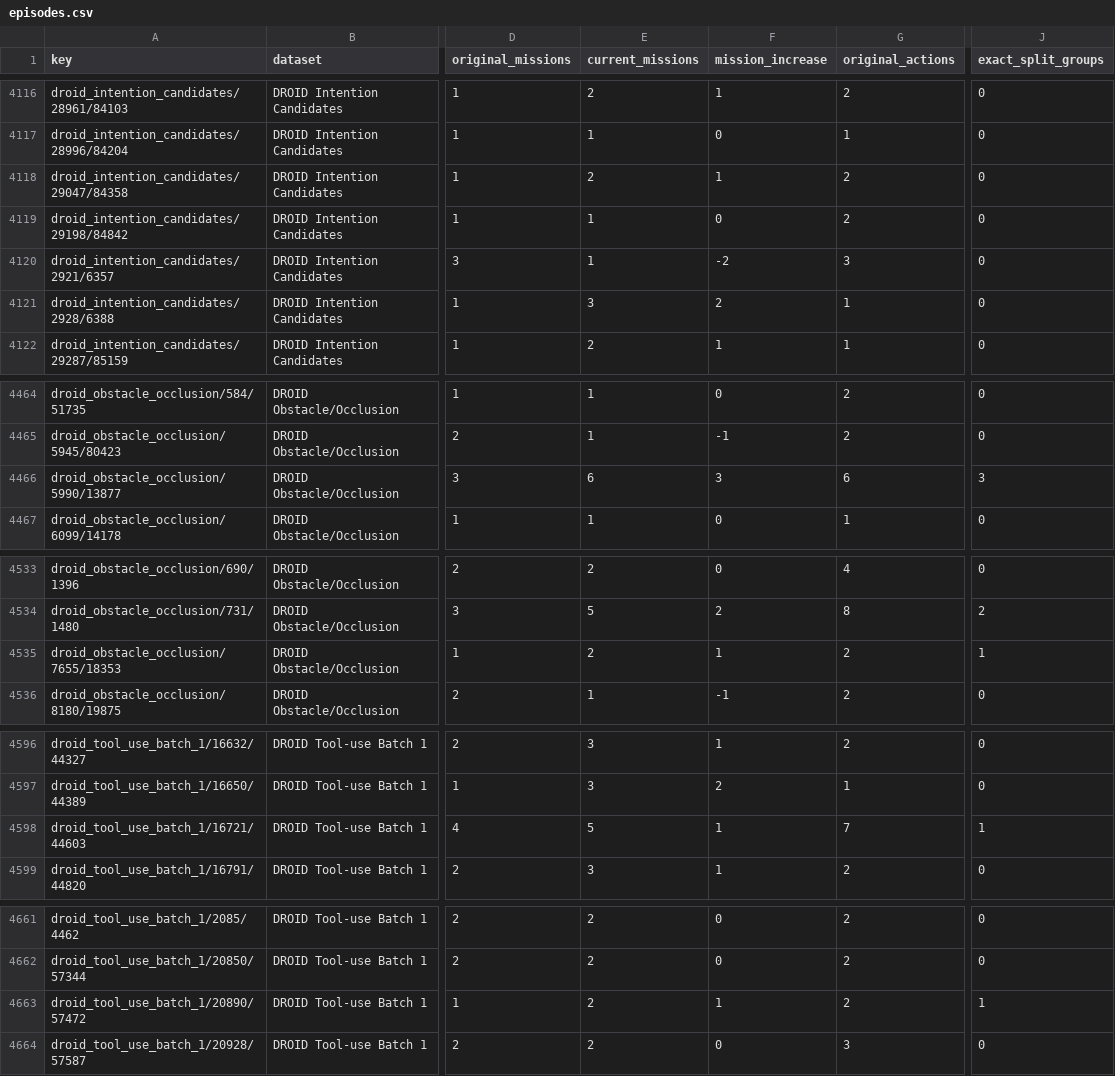
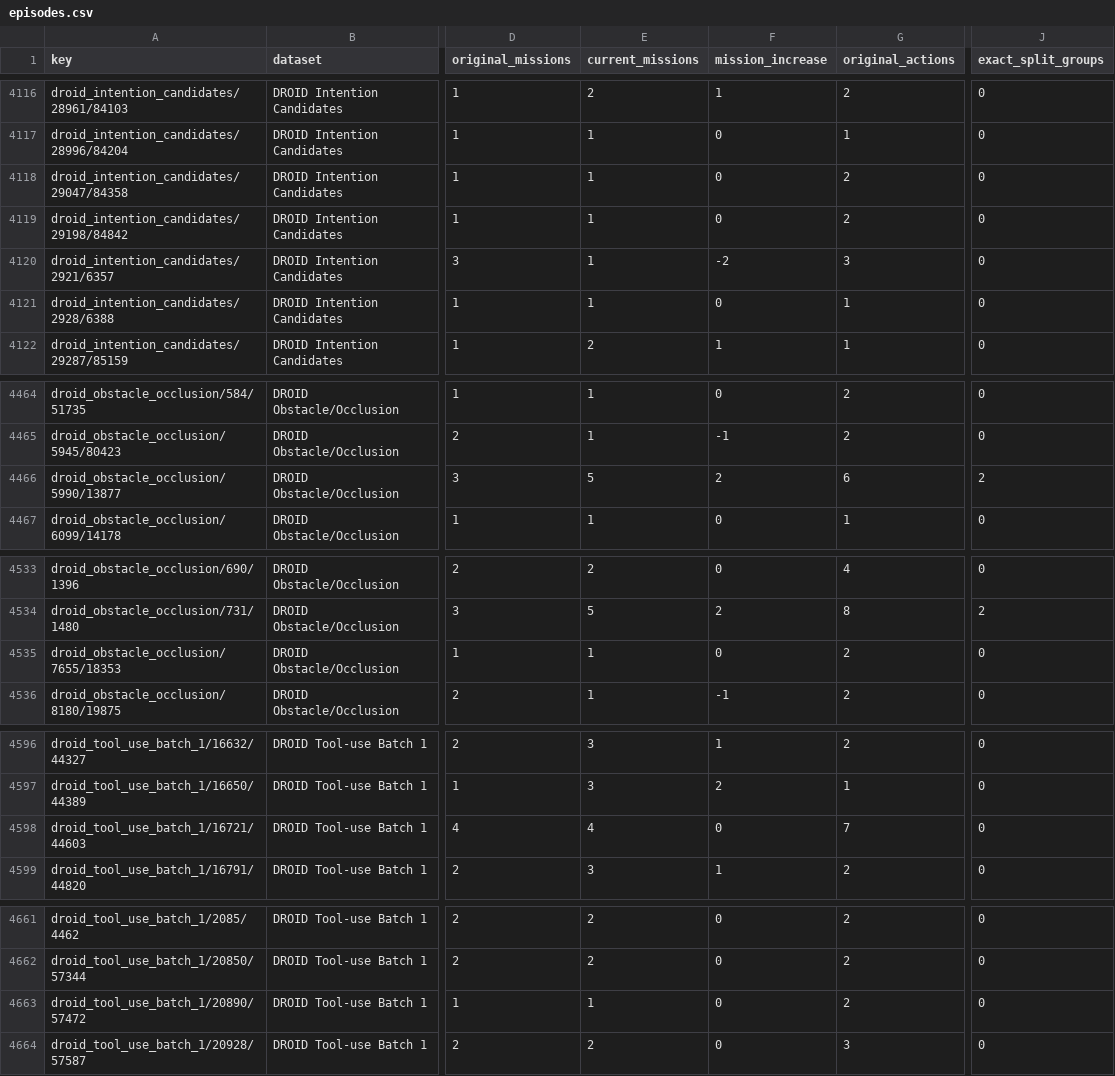
Before and after one commit to Leroieternel/leroieternel.github.io, a CSV file: intention-mission-changes/episodes.csv, drawn as a sheet; only a part is shown, gaps mark what is left out; the diff covers the shown part only; the diff names each change by its address in the sheet, - before the commit and + after, or states it on an @@ line.

```diff
--- a/intention-mission-changes/episodes.csv
+++ b/intention-mission-changes/episodes.csv
-E4118 (current_missions): 2
+E4118 (current_missions): 1
-F4118 (mission_increase): 1
+F4118 (mission_increase): 0
-E4121 (current_missions): 3
+E4121 (current_missions): 1
-F4121 (mission_increase): 2
+F4121 (mission_increase): 0
-E4466 (current_missions): 6
+E4466 (current_missions): 5
-F4466 (mission_increase): 3
+F4466 (mission_increase): 2
-J4466 (exact_split_groups): 3
+J4466 (exact_split_groups): 2
-E4535 (current_missions): 2
+E4535 (current_missions): 1
-F4535 (mission_increase): 1
+F4535 (mission_increase): 0
-J4535 (exact_split_groups): 1
+J4535 (exact_split_groups): 0
-E4598 (current_missions): 5
+E4598 (current_missions): 4
-F4598 (mission_increase): 1
+F4598 (mission_increase): 0
-J4598 (exact_split_groups): 1
+J4598 (exact_split_groups): 0
-E4663 (current_missions): 2
+E4663 (current_missions): 1
-F4663 (mission_increase): 1
+F4663 (mission_increase): 0
-J4663 (exact_split_groups): 1
+J4663 (exact_split_groups): 0
```
Also changed, not shown: 58 edited cells elsewhere in this file, intention-mission-changes/increased_episodes.csv, 38 other files.
